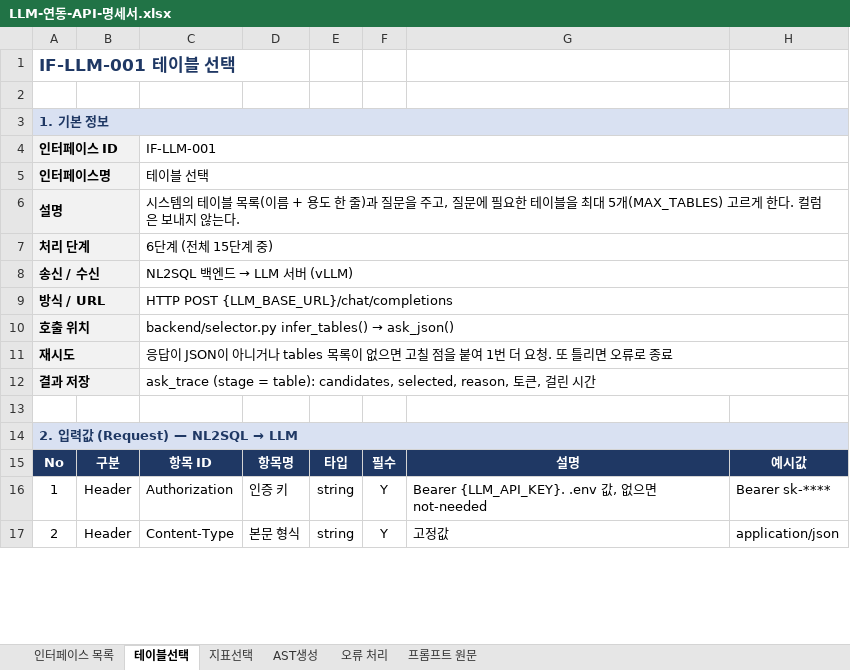
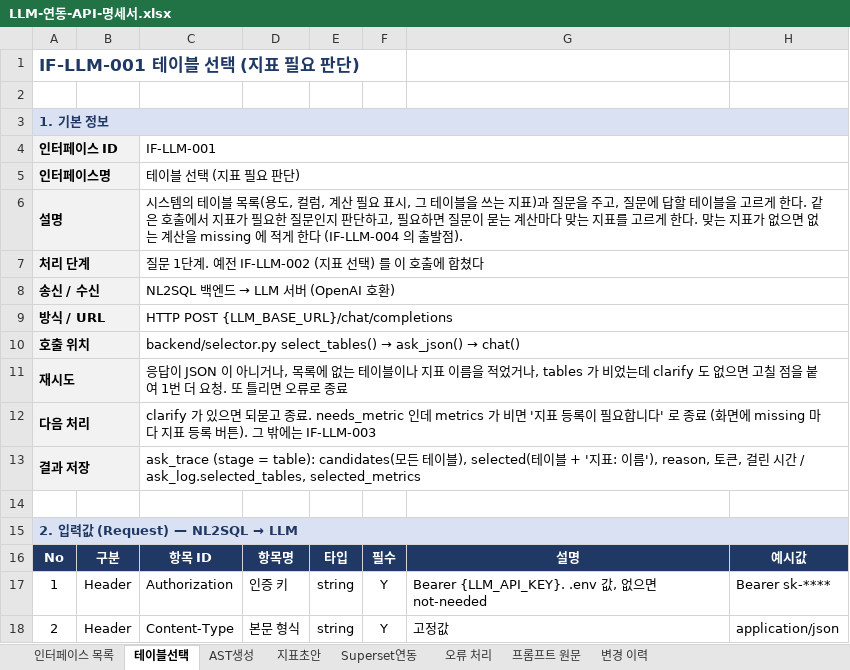
Before and after one commit to kimaab/nl2sql, an Excel workbook: docs/LLM-연동-API-명세서.xlsx, sheet 테이블선택, drawn as a sheet; only a part is shown; values as stored, in another font and other column widths than the file's, no borders; addresses are those after the commit; the diff covers the shown part only; the diff names each change by its address in the sheet, - before the commit and + after, or states it on an @@ line.

```diff
--- a/docs/LLM-연동-API-명세서.xlsx (sheet 테이블선택)
+++ b/docs/LLM-연동-API-명세서.xlsx (sheet 테이블선택)
-sheet tab: 지표선택
+sheet tab: 지표초안
+sheet tab: Superset연동
+sheet tab: 변경 이력
-A1: IF-LLM-001 테이블 선택
+A1: IF-LLM-001 테이블 선택 (지표 필요 판단)
-B4:B11 fill: none
+B4:B11 fill: #F2F2F2
-C5: 테이블 선택
+C5: 테이블 선택 (지표 필요 판단)
-C6: …목록(이름 + 용도 한 줄)과 질문을 주고, 질문에 필요한 테이블을 최대 5개(MAX_TABLES) 고르게 한다. 컬럼은 보내지 않는다.
+C6: …목록(용도, 컬럼, 계산 필요 표시, 그 테이블을 쓰는 지표)과 질문을 주고, 질문에 답할 테이블을 고르게 한다. 같은 호출에서 지표가 필요한 질문인지 판단하고, 필요하면 질문이 묻는 계산마다 맞는 지표를 고르게 한다. 맞는 지표가 없으면 없는 계산을 missing 에 적게 한다 (IF-LLM-004 의 출발점).
-C7: 6단계 (전체 15단계 중)
+C7: 질문 1단계. 예전 IF-LLM-002 (지표 선택) 를 이 호출에 합쳤다
@@ C8: NL2SQL 백엔드 → LLM 서버 (vLLM) → NL2SQL 백엔드 → LLM 서버 (OpenAI 호환) @@
@@ C10: backend/selector.py infer_tables() → ask_json() → backend/selector.py select_tables() → ask_json() → chat() @@
-C11: …아니거나 tables 목록이 없으면…
+C11: …아니거나, 목록에 없는 테이블이나 지표 이름을 적었거나, tables 가 비었는데 clarify 도 없으면…
+row 12: 다음 처리 |  | clarify 가 있으면 되묻고 종료. needs_metric 인데 metrics 가 비면 '지표 등록이 필요합니다' 로 종료 (화면에 missing 마다 지표 등록 버튼). 그 밖에는 IF-LLM-003
-B13 fill: none
+B13 fill: #F2F2F2
-C13: …= table): candidates, selected, reason, 토큰, 걸린 시간
+C13: …= table): candidates(모든 테이블), selected(테이블 + '지표: 이름'), reason, 토큰, 걸린 시간 / ask_log.selected_tables, selected_metrics
```
Also changed, not shown: 17 added rows, 20 edited cells, cell formats and merged cells elsewhere in this sheet, sheet AST생성, sheet 오류 처리, sheet 인터페이스 목록, sheet 프롬프트 원문, 3 other files.
